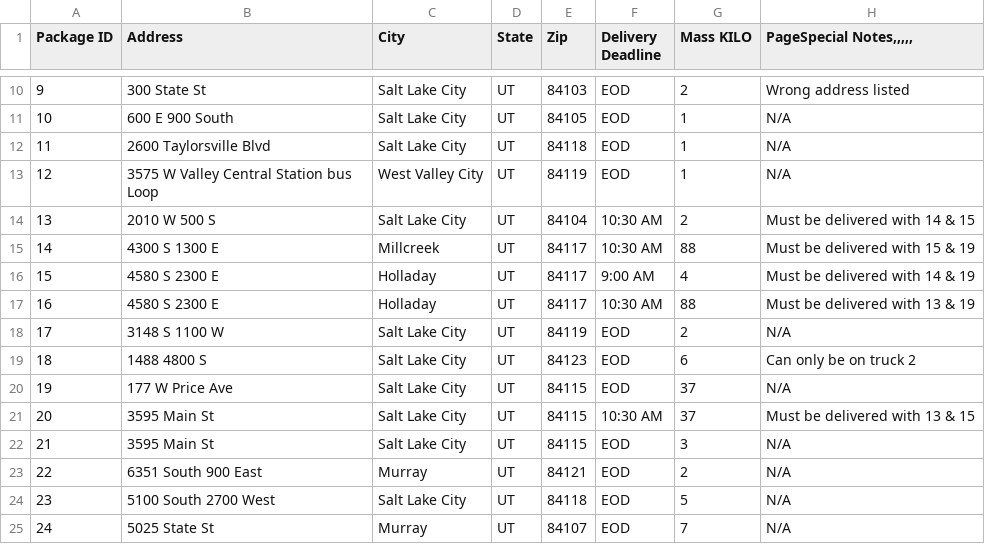
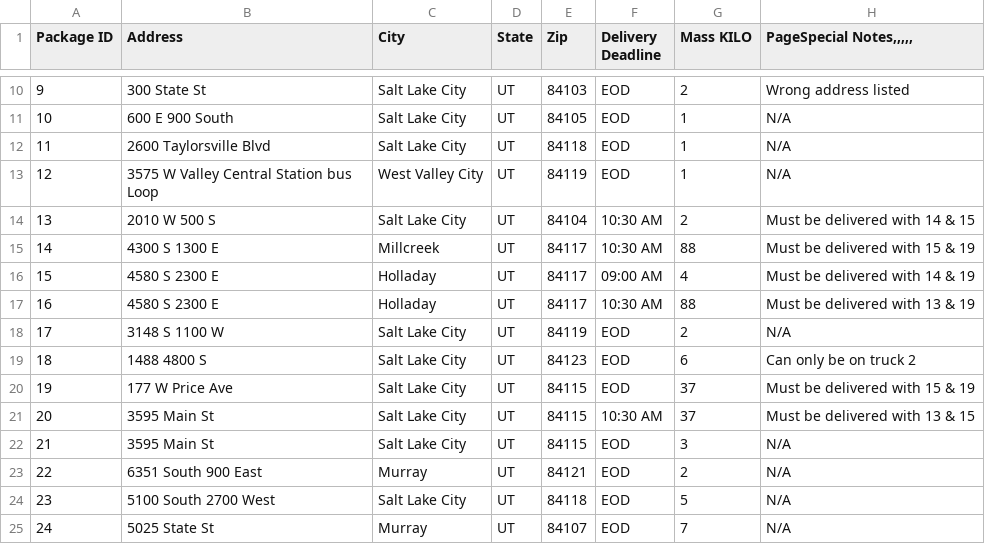
Before and after one commit to Folrig/TSP_Trucks, a CSV file: package_data.csv, drawn as a sheet; only a part is shown, gaps mark what is left out.

Commit message:
Time formatting changed, preliminary package sorting complete

```diff
--- a/package_data.csv
+++ b/package_data.csv
@@ -15,3 +15,3 @@
 14,4300 S 1300 E,Millcreek,UT,84117,10:30 AM,88,Must be delivered with 15 & 19
-15,4580 S 2300 E,Holladay,UT,84117,9:00 AM,4,Must be delivered with 14 & 19
+15,4580 S 2300 E,Holladay,UT,84117,09:00 AM,4,Must be delivered with 14 & 19
 16,4580 S 2300 E,Holladay,UT,84117,10:30 AM,88,Must be delivered with 13 & 19
@@ -19,3 +19,3 @@
 18,1488 4800 S,Salt Lake City,UT,84123,EOD,6,Can only be on truck 2
-19,177 W Price Ave,Salt Lake City,UT,84115,EOD,37,N/A
+19,177 W Price Ave,Salt Lake City,UT,84115,EOD,37,Must be delivered with 15 & 19
 20,3595 Main St,Salt Lake City,UT,84115,10:30 AM,37,Must be delivered with 13 & 15
```
Also changed, not shown: 4 other files.
